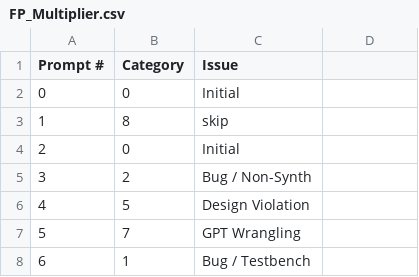
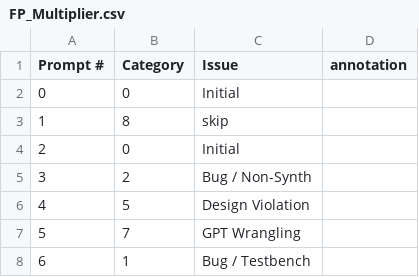
Before and after one commit to wrs225/Caravel-Vector-Coprocessor-AI, a CSV file: data_collection_scripts/FP_Multiplier/FP_Multiplier.csv, drawn as a sheet; only a part is shown.

```diff
--- a/data_collection_scripts/FP_Multiplier/FP_Multiplier.csv
+++ b/data_collection_scripts/FP_Multiplier/FP_Multiplier.csv
@@ -1,2 +1,2 @@
-Prompt #,Category,Issue
+Prompt #,Category,Issue,annotation
 0,0,Initial
```
Also changed, not shown: data_collection_scripts/FP_Adder/FP_Adder.csv, 1 other file.
